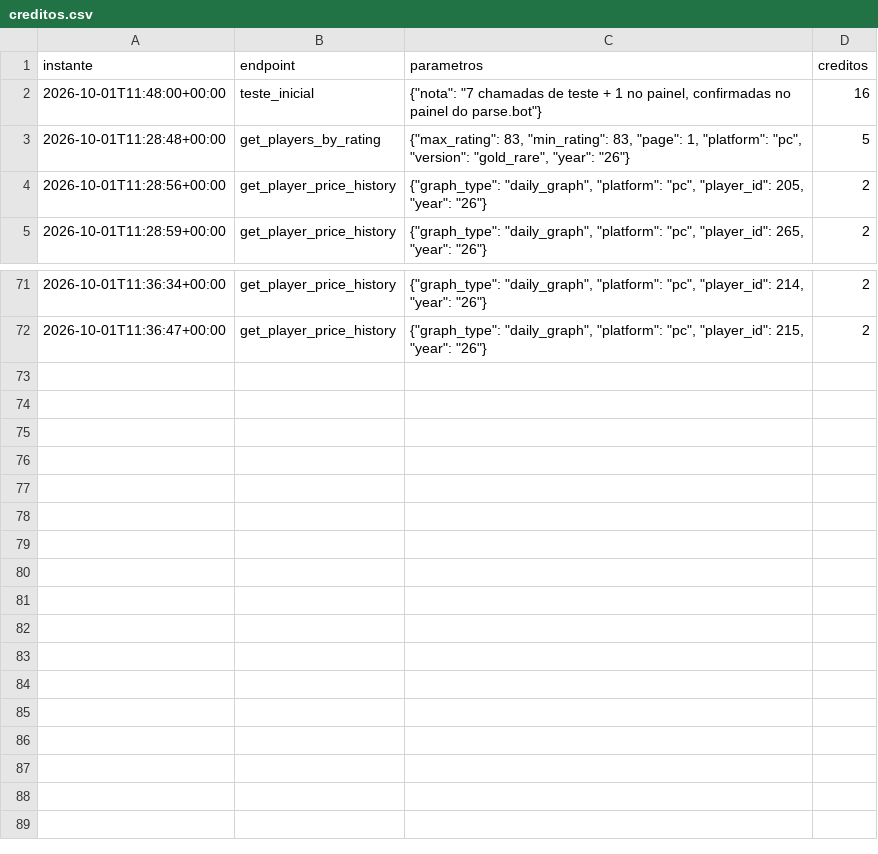
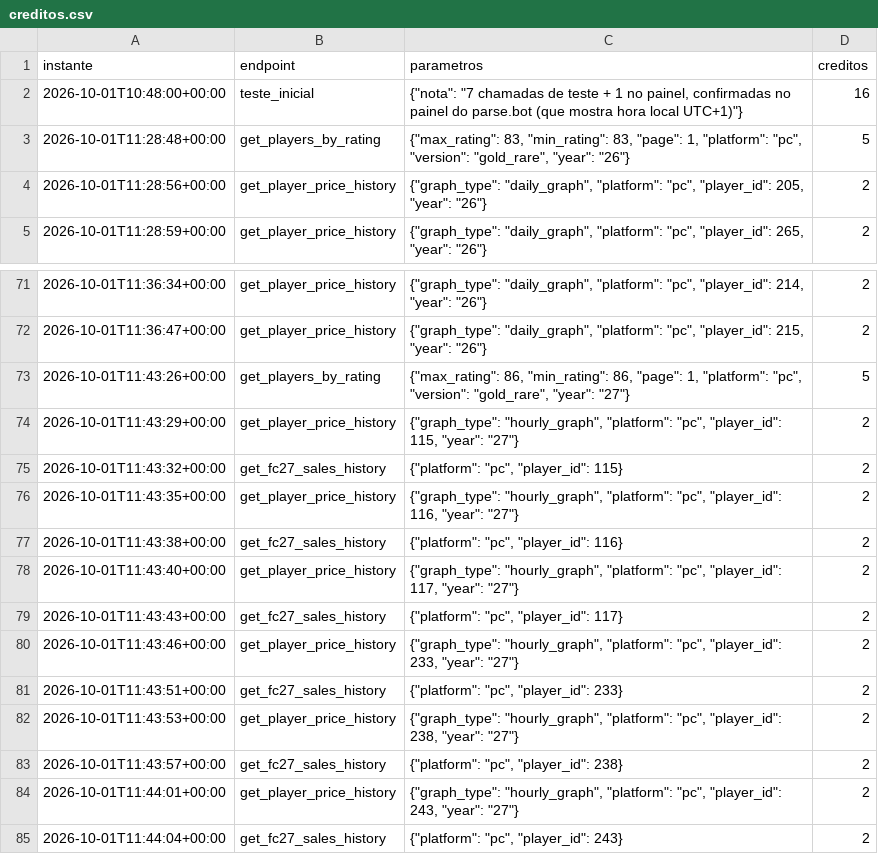
Before and after one commit to berna2001/fut-trading, a CSV file: creditos.csv, drawn as a sheet; only a part is shown, gaps mark what is left out.

```diff
--- a/creditos.csv
+++ b/creditos.csv
@@ -1,3 +1,3 @@
 instante,endpoint,parametros,creditos
-2026-10-01T11:48:00+00:00,teste_inicial,"{""nota"": ""7 chamadas de teste + 1 no painel, confirmadas no painel do parse.bot""}",16
+2026-10-01T10:48:00+00:00,teste_inicial,"{""nota"": ""7 chamadas de teste + 1 no painel, confirmadas no painel do parse.bot (que mostra hora local UTC+1)""}",16
 2026-10-01T11:28:48+00:00,get_players_by_rating,"{""max_rating"": 83, ""min_rating"": 83, ""page"": 1, ""platform"": ""pc"", ""version"": ""gold_rare"", ""year"": ""26""}",5
@@ -72 +72,14 @@ instante,endpoint,parametros,creditos
 2026-10-01T11:36:47+00:00,get_player_price_history,"{""graph_type"": ""daily_graph"", ""platform"": ""pc"", ""player_id"": 215, ""year"": ""26""}",2
+2026-10-01T11:43:26+00:00,get_players_by_rating,"{""max_rating"": 86, ""min_rating"": 86, ""page"": 1, ""platform"": ""pc"", ""version"": ""gold_rare"", ""year"": ""27""}",5
+2026-10-01T11:43:29+00:00,get_player_price_history,"{""graph_type"": ""hourly_graph"", ""platform"": ""pc"", ""player_id"": 115, ""year"": ""27""}",2
+2026-10-01T11:43:32+00:00,get_fc27_sales_history,"{""platform"": ""pc"", ""player_id"": 115}",2
+2026-10-01T11:43:35+00:00,get_player_price_history,"{""graph_type"": ""hourly_graph"", ""platform"": ""pc"", ""player_id"": 116, ""year"": ""27""}",2
+2026-10-01T11:43:38+00:00,get_fc27_sales_history,"{""platform"": ""pc"", ""player_id"": 116}",2
+2026-10-01T11:43:40+00:00,get_player_price_history,"{""graph_type"": ""hourly_graph"", ""platform"": ""pc"", ""player_id"": 117, ""year"": ""27""}",2
+2026-10-01T11:43:43+00:00,get_fc27_sales_history,"{""platform"": ""pc"", ""player_id"": 117}",2
+2026-10-01T11:43:46+00:00,get_player_price_history,"{""graph_type"": ""hourly_graph"", ""platform"": ""pc"", ""player_id"": 233, ""year"": ""27""}",2
+2026-10-01T11:43:51+00:00,get_fc27_sales_history,"{""platform"": ""pc"", ""player_id"": 233}",2
+2026-10-01T11:43:53+00:00,get_player_price_history,"{""graph_type"": ""hourly_graph"", ""platform"": ""pc"", ""player_id"": 238, ""year"": ""27""}",2
+2026-10-01T11:43:57+00:00,get_fc27_sales_history,"{""platform"": ""pc"", ""player_id"": 238}",2
+2026-10-01T11:44:01+00:00,get_player_price_history,"{""graph_type"": ""hourly_graph"", ""platform"": ""pc"", ""player_id"": 243, ""year"": ""27""}",2
+2026-10-01T11:44:04+00:00,get_fc27_sales_history,"{""platform"": ""pc"", ""player_id"": 243}",2
```
Also changed, not shown: 6 other files.
